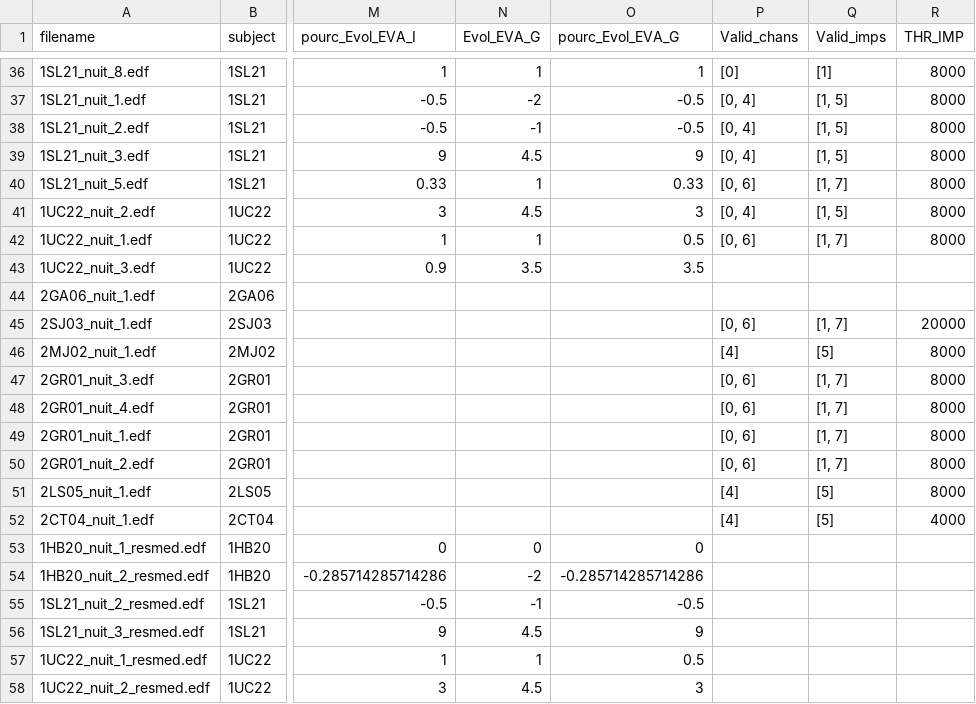
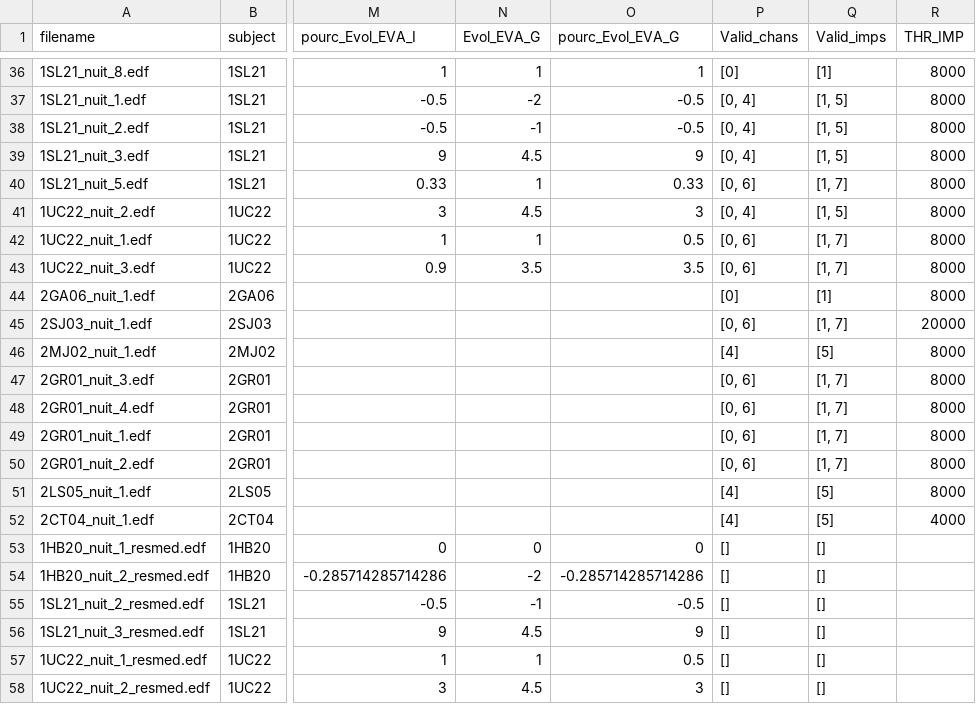
Before and after one commit to lkorczowski/Tinnitus-n-Sleep, a CSV file: notebooks/data/data_info.csv, drawn as a sheet; only a part is shown, gaps mark what is left out; the diff names each change by its address in the sheet, - before the commit and + after, or states it on an @@ line.

Commit message:
update emg chans and impedance

```diff
--- a/notebooks/data/data_info.csv
+++ b/notebooks/data/data_info.csv
-P43 (Valid_chans): (empty)
+P43 (Valid_chans): [0, 6]
-Q43 (Valid_imps): (empty)
+Q43 (Valid_imps): [1, 7]
-R43:R44 (THR_IMP): (empty)
+R43:R44 (THR_IMP): 8000
-P44 (Valid_chans): (empty)
+P44 (Valid_chans): [0]
-Q44 (Valid_imps): (empty)
+Q44 (Valid_imps): [1]
-P53:P58 (Valid_chans): (empty)
+P53:P58 (Valid_chans): []
-Q53:Q58 (Valid_imps): (empty)
+Q53:Q58 (Valid_imps): []
```
